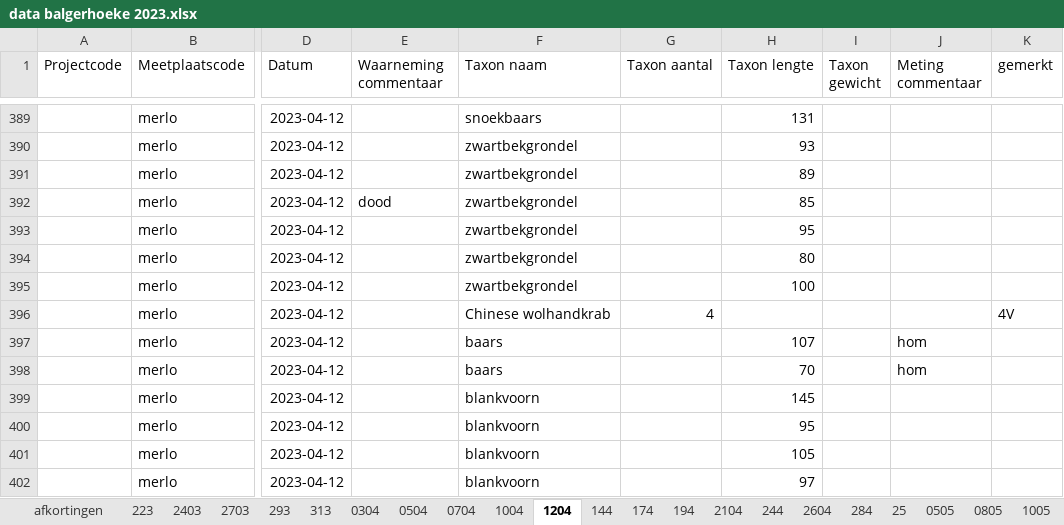
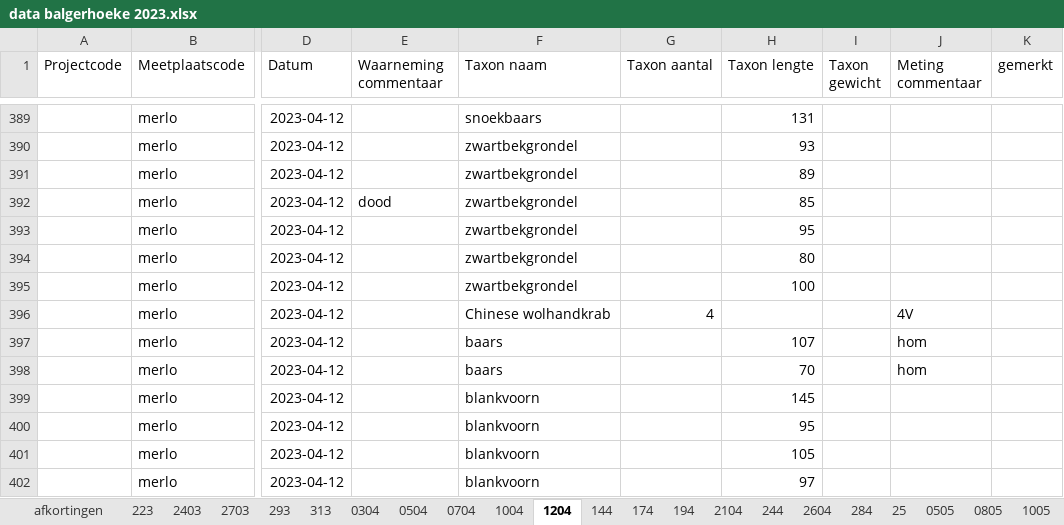
Before and after one commit to inbo/rapport-akl-vispasseerbaarheid, an Excel workbook: data/extern/verwerkt_in_excel/data balgerhoeke 2023.xlsx, sheet 1204, drawn as a sheet; only a part is shown, gaps mark what is left out; values as stored, in another font and other column widths than the file's, no borders; the diff names each change by its address in the sheet, - before the commit and + after, or states it on an @@ line.

Commit message:
elements that were in gemerkt but needed to be in opmerkingen transferred

```diff
--- a/data/extern/verwerkt_in_excel/data balgerhoeke 2023.xlsx (sheet 1204)
+++ b/data/extern/verwerkt_in_excel/data balgerhoeke 2023.xlsx (sheet 1204)
-J396 (Meting commentaar): (empty)
+J396 (Meting commentaar): 4V
-K396 (gemerkt): 4V
+K396 (gemerkt): (empty)
```
Also changed, not shown: sheet 284, sheet 293, sheet 2403.
